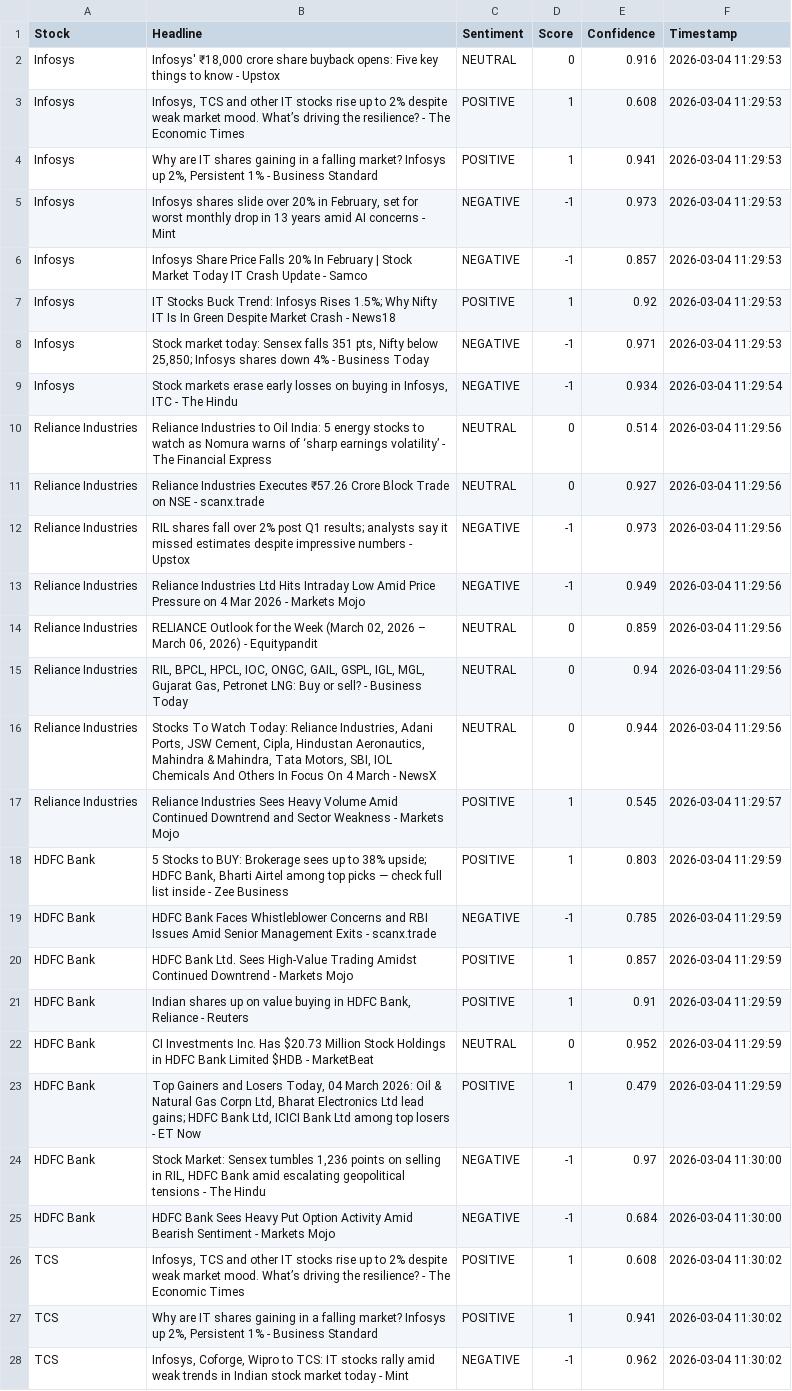
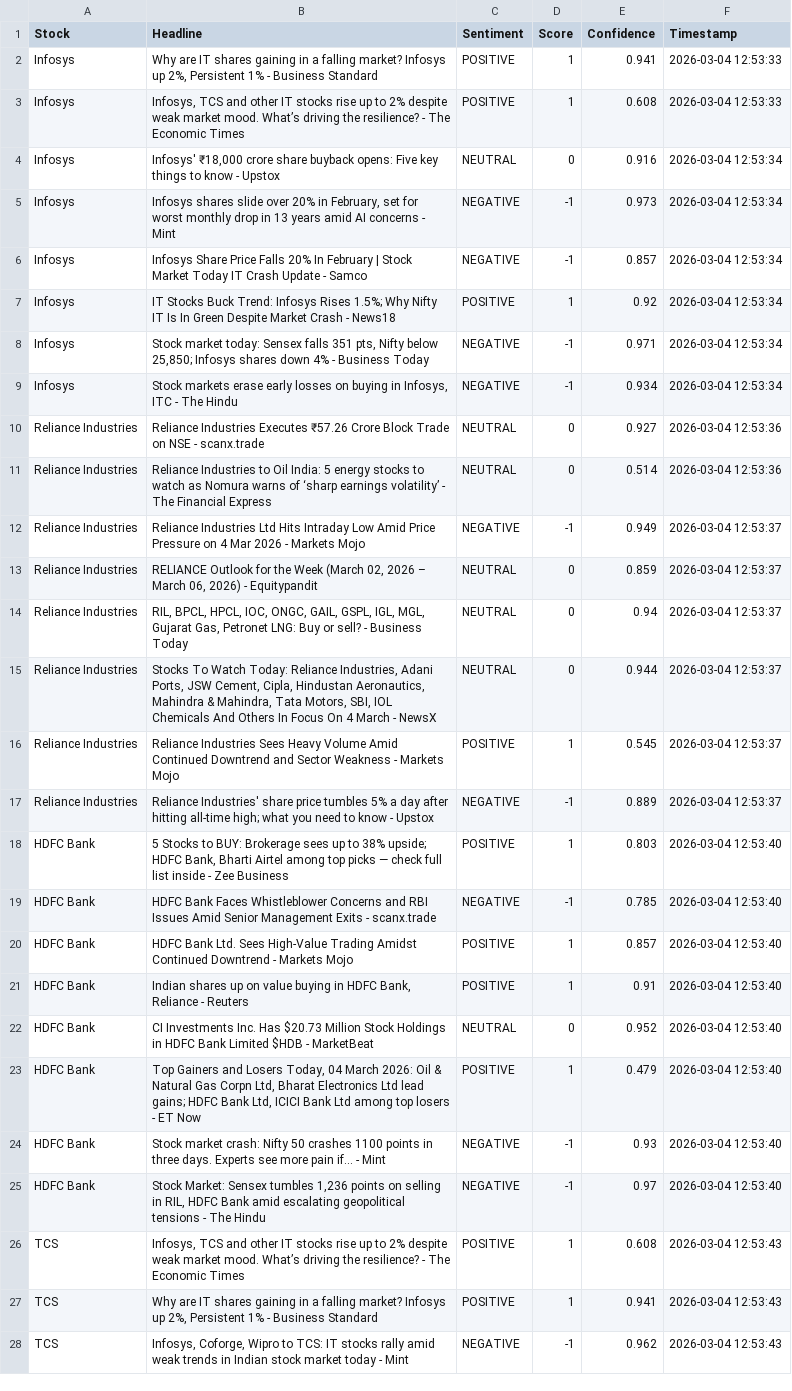
Before and after one commit to mister-raj/market-sentiment-terminal, a CSV file: market_sentiment.csv, drawn as a sheet; only a part is shown; removed rows and columns are numbered as before the commit, all else as after; the diff covers the shown part only; the diff names each change by its address in the sheet, - before the commit and + after, or states it on an @@ line.

```diff
--- a/market_sentiment.csv
+++ b/market_sentiment.csv
-row 2: Infosys | Infosys' ₹18,000 crore share buyback opens: Five key things to know - Upstox | NEUTRAL | 0 | 0.916 | 2026-03-04 11:29:53
-B2 (Headline): Infosys, TCS and other IT stocks rise up to 2% despite weak market mood. What’s driving the resilience? - The Economic Times
+B2 (Headline): Why are IT shares gaining in a falling market? Infosys up 2%, Persistent 1% - Business Standard
-E2 (Confidence): 0.608
+E2 (Confidence): 0.941
-F2:F3 (Timestamp): 2026-03-04 11:29:53
+F2:F3 (Timestamp): 2026-03-04 12:53:33
-B3 (Headline): Why are IT shares gaining in a falling market? Infosys up 2%, Persistent 1% - Business Standard
+B3 (Headline): Infosys, TCS and other IT stocks rise up to 2% despite weak market mood. What’s driving the resilience? - The Economic Times
-E3 (Confidence): 0.941
+E3 (Confidence): 0.608
+row 4: Infosys | Infosys' ₹18,000 crore share buyback opens: Five key things to know - Upstox | NEUTRAL | 0 | 0.916 | 2026-03-04 12:53:34
-F5:F8 (Timestamp): 2026-03-04 11:29:53
+F5:F8 (Timestamp): 2026-03-04 12:53:34
-F9 (Timestamp): 2026-03-04 11:29:54
+F9 (Timestamp): 2026-03-04 12:53:34
-B10 (Headline): Reliance Industries to Oil India: 5 energy stocks to watch as Nomura warns of ‘sharp earnings volatility’ - The Financial Express
+B10 (Headline): Reliance Industries Executes ₹57.26 Crore Block Trade on NSE - scanx.trade
-E10 (Confidence): 0.514
+E10 (Confidence): 0.927
-F10:F11 (Timestamp): 2026-03-04 11:29:56
+F10:F11 (Timestamp): 2026-03-04 12:53:36
-B11 (Headline): Reliance Industries Executes ₹57.26 Crore Block Trade on NSE - scanx.trade
+B11 (Headline): Reliance Industries to Oil India: 5 energy stocks to watch as Nomura warns of ‘sharp earnings volatility’ - The Financial Express
-E11 (Confidence): 0.927
+E11 (Confidence): 0.514
-row 12: Reliance Industries | RIL shares fall over 2% post Q1 results; analysts say it missed estimates despite impressive numbers - Upstox | NEGATIVE | -1 | 0.973 | 2026-03-04 11:29:56
-F12:F15 (Timestamp): 2026-03-04 11:29:56
+F12:F15 (Timestamp): 2026-03-04 12:53:37
-F16 (Timestamp): 2026-03-04 11:29:57
+F16 (Timestamp): 2026-03-04 12:53:37
+row 17: Reliance Industries | Reliance Industries' share price tumbles 5% a day after hitting all-time high; what you need to know - Upstox | NEGATIVE | -1 | 0.889 | 2026-03-04 12:53:37
-F18:F23 (Timestamp): 2026-03-04 11:29:59
+F18:F23 (Timestamp): 2026-03-04 12:53:40
-B24 (Headline): Stock Market: Sensex tumbles 1,236 points on selling in RIL, HDFC Bank amid escalating geopolitical tensions - The Hindu
+B24 (Headline): Stock market crash: Nifty 50 crashes 1100 points in three days. Experts see more pain if... - Mint
-E24 (Confidence): 0.97
+E24 (Confidence): 0.93
-F24:F25 (Timestamp): 2026-03-04 11:30:00
+F24:F25 (Timestamp): 2026-03-04 12:53:40
-B25 (Headline): HDFC Bank Sees Heavy Put Option Activity Amid Bearish Sentiment - Markets Mojo
+B25 (Headline): Stock Market: Sensex tumbles 1,236 points on selling in RIL, HDFC Bank amid escalating geopolitical tensions - The Hindu
-E25 (Confidence): 0.684
+E25 (Confidence): 0.97
-F26:F28 (Timestamp): 2026-03-04 11:30:02
+F26:F28 (Timestamp): 2026-03-04 12:53:43
```
Also changed, not shown: 2 added rows, 2 removed rows and 23 edited cells elsewhere in this file.
